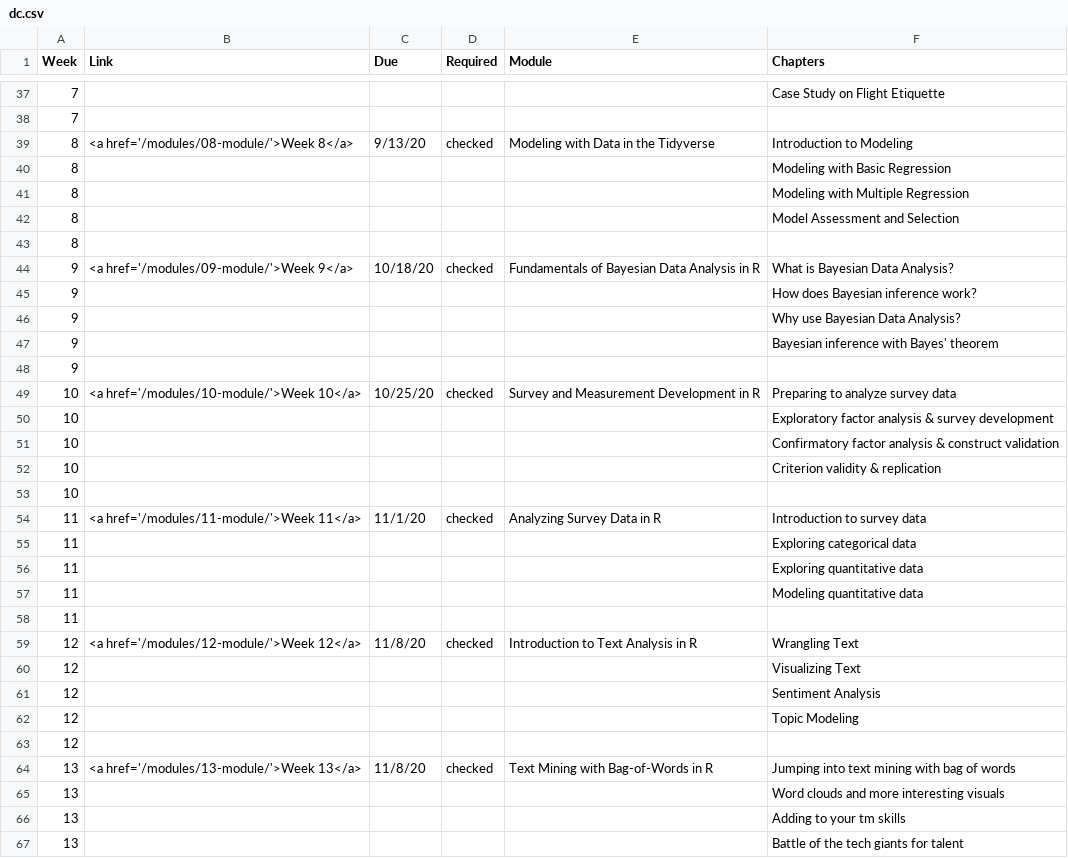
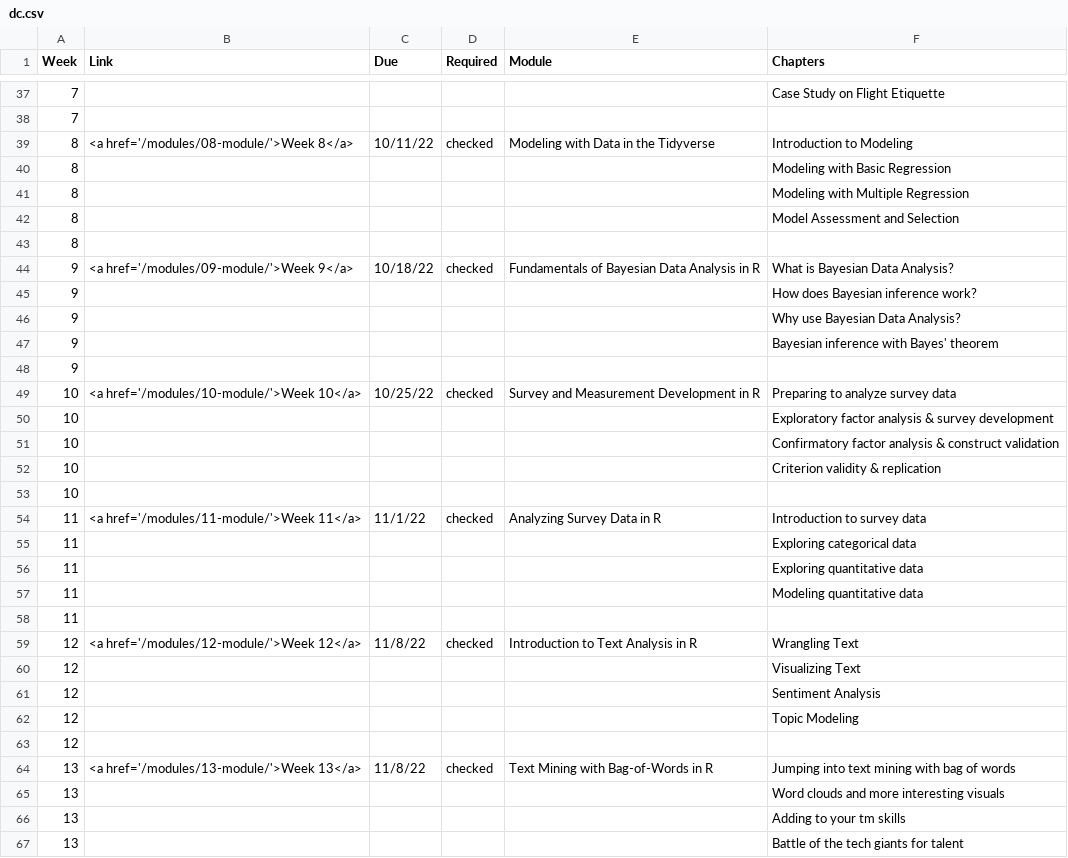
Before and after one commit to piechartssuck/courses, a CSV file: content/dc.csv, drawn as a sheet; only a part is shown, gaps mark what is left out; the diff covers the shown part only.

```diff
--- a/content/dc.csv
+++ b/content/dc.csv
@@ -38,3 +38,3 @@
 7,,,,,
-8,<a href='/modules/08-module/'>Week 8</a>,9/13/20,checked,Modeling with Data in the Tidyverse,Introduction to Modeling
+8,<a href='/modules/08-module/'>Week 8</a>,10/11/22,checked,Modeling with Data in the Tidyverse,Introduction to Modeling
 8,,,,,Modeling with Basic Regression
@@ -43,3 +43,3 @@
 8,,,,,
-9,<a href='/modules/09-module/'>Week 9</a>,10/18/20,checked,Fundamentals of Bayesian Data Analysis in R,What is Bayesian Data Analysis?
+9,<a href='/modules/09-module/'>Week 9</a>,10/18/22,checked,Fundamentals of Bayesian Data Analysis in R,What is Bayesian Data Analysis?
 9,,,,,How does Bayesian inference work?
@@ -48,3 +48,3 @@
 9,,,,,
-10,<a href='/modules/10-module/'>Week 10</a>,10/25/20,checked,Survey and Measurement Development in R,Preparing to analyze survey data
+10,<a href='/modules/10-module/'>Week 10</a>,10/25/22,checked,Survey and Measurement Development in R,Preparing to analyze survey data
 10,,,,,Exploratory factor analysis & survey development
@@ -53,3 +53,3 @@
 10,,,,,
-11,<a href='/modules/11-module/'>Week 11</a>,11/1/20,checked,Analyzing Survey Data in R,Introduction to survey data
+11,<a href='/modules/11-module/'>Week 11</a>,11/1/22,checked,Analyzing Survey Data in R,Introduction to survey data
 11,,,,,Exploring categorical data
@@ -58,3 +58,3 @@
 11,,,,,
-12,<a href='/modules/12-module/'>Week 12</a>,11/8/20,checked,Introduction to Text Analysis in R,Wrangling Text
+12,<a href='/modules/12-module/'>Week 12</a>,11/8/22,checked,Introduction to Text Analysis in R,Wrangling Text
 12,,,,,Visualizing Text
@@ -63,3 +63,3 @@
 12,,,,,
-13,<a href='/modules/13-module/'>Week 13</a>,11/8/20,checked,Text Mining with Bag-of-Words in R,Jumping into text mining with bag of words
+13,<a href='/modules/13-module/'>Week 13</a>,11/8/22,checked,Text Mining with Bag-of-Words in R,Jumping into text mining with bag of words
 13,,,,,Word clouds and more interesting visuals
```
Also changed, not shown: 16 edited cells elsewhere in this file, 8 other files.
